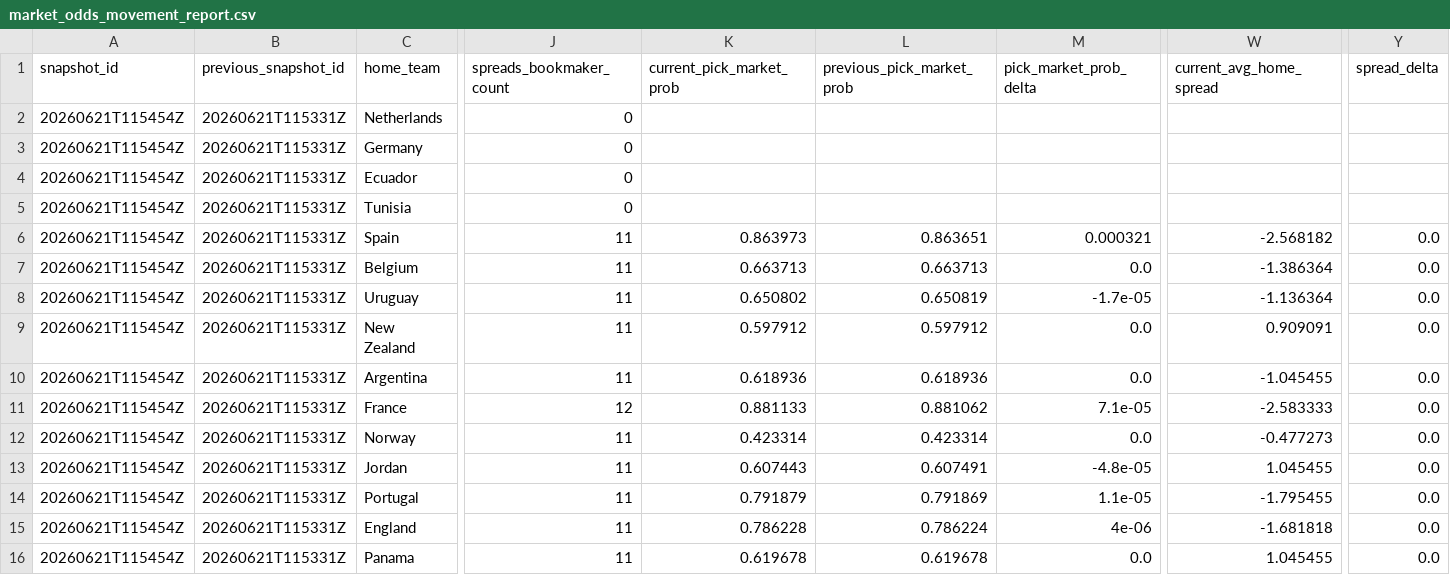
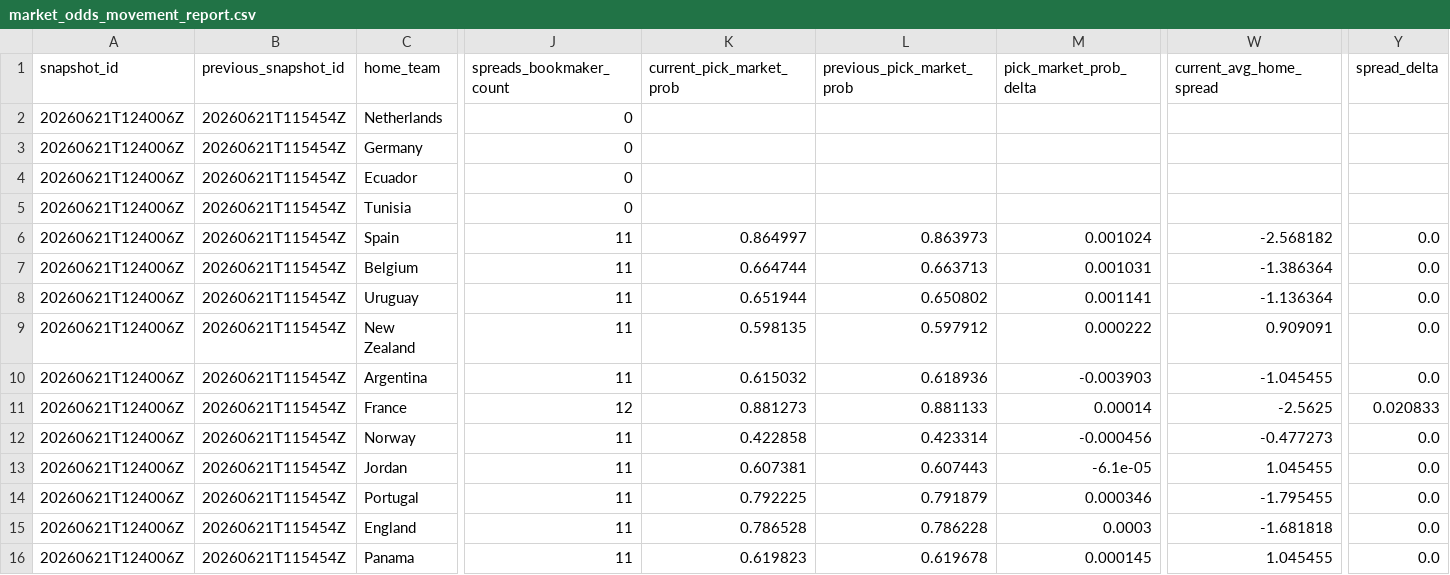
Before and after one commit to daniedorfling18-maker/Claude, a CSV file: outputs/market_odds_history/market_odds_movement_report.csv, drawn as a sheet; only a part is shown, gaps mark what is left out; the diff covers the shown part only; the diff names each change by its address in the sheet, - before the commit and + after, or states it on an @@ line.

```diff
--- a/outputs/market_odds_history/market_odds_movement_report.csv
+++ b/outputs/market_odds_history/market_odds_movement_report.csv
-A2:A16 (snapshot_id): 20260621T115454Z
+A2:A16 (snapshot_id): 20260621T124006Z
-B2:B16 (previous_snapshot_id): 20260621T115331Z
+B2:B16 (previous_snapshot_id): 20260621T115454Z
-K6 (current_pick_market_prob): 0.863973
+K6 (current_pick_market_prob): 0.864997
-L6 (previous_pick_market_prob): 0.863651
+L6 (previous_pick_market_prob): 0.863973
-M6 (pick_market_prob_delta): 0.000321
+M6 (pick_market_prob_delta): 0.001024
-K7 (current_pick_market_prob): 0.663713
+K7 (current_pick_market_prob): 0.664744
-M7 (pick_market_prob_delta): 0.0
+M7 (pick_market_prob_delta): 0.001031
-K8 (current_pick_market_prob): 0.650802
+K8 (current_pick_market_prob): 0.651944
-L8 (previous_pick_market_prob): 0.650819
+L8 (previous_pick_market_prob): 0.650802
-M8 (pick_market_prob_delta): -1.7e-05
+M8 (pick_market_prob_delta): 0.001141
-K9 (current_pick_market_prob): 0.597912
+K9 (current_pick_market_prob): 0.598135
-M9 (pick_market_prob_delta): 0.0
+M9 (pick_market_prob_delta): 0.000222
-K10 (current_pick_market_prob): 0.618936
+K10 (current_pick_market_prob): 0.615032
-M10 (pick_market_prob_delta): 0.0
+M10 (pick_market_prob_delta): -0.003903
-K11 (current_pick_market_prob): 0.881133
+K11 (current_pick_market_prob): 0.881273
-L11 (previous_pick_market_prob): 0.881062
+L11 (previous_pick_market_prob): 0.881133
-M11 (pick_market_prob_delta): 7.1e-05
+M11 (pick_market_prob_delta): 0.00014
-W11 (current_avg_home_spread): -2.583333
+W11 (current_avg_home_spread): -2.5625
-Y11 (spread_delta): 0.0
+Y11 (spread_delta): 0.020833
-K12 (current_pick_market_prob): 0.423314
+K12 (current_pick_market_prob): 0.422858
-M12 (pick_market_prob_delta): 0.0
+M12 (pick_market_prob_delta): -0.000456
-K13 (current_pick_market_prob): 0.607443
+K13 (current_pick_market_prob): 0.607381
-L13 (previous_pick_market_prob): 0.607491
+L13 (previous_pick_market_prob): 0.607443
-M13 (pick_market_prob_delta): -4.8e-05
+M13 (pick_market_prob_delta): -6.1e-05
-K14 (current_pick_market_prob): 0.791879
+K14 (current_pick_market_prob): 0.792225
-L14 (previous_pick_market_prob): 0.791869
+L14 (previous_pick_market_prob): 0.791879
-M14 (pick_market_prob_delta): 1.1e-05
+M14 (pick_market_prob_delta): 0.000346
-K15 (current_pick_market_prob): 0.786228
+K15 (current_pick_market_prob): 0.786528
-L15 (previous_pick_market_prob): 0.786224
+L15 (previous_pick_market_prob): 0.786228
-M15 (pick_market_prob_delta): 4e-06
+M15 (pick_market_prob_delta): 0.0003
-K16 (current_pick_market_prob): 0.619678
+K16 (current_pick_market_prob): 0.619823
-M16 (pick_market_prob_delta): 0.0
+M16 (pick_market_prob_delta): 0.000145
```
Also changed, not shown: 97 edited cells elsewhere in this file, outputs/component_validation/component_validation_report.csv, outputs/market_odds_history/market_odds_snapshot_current.csv, 16 other files.
